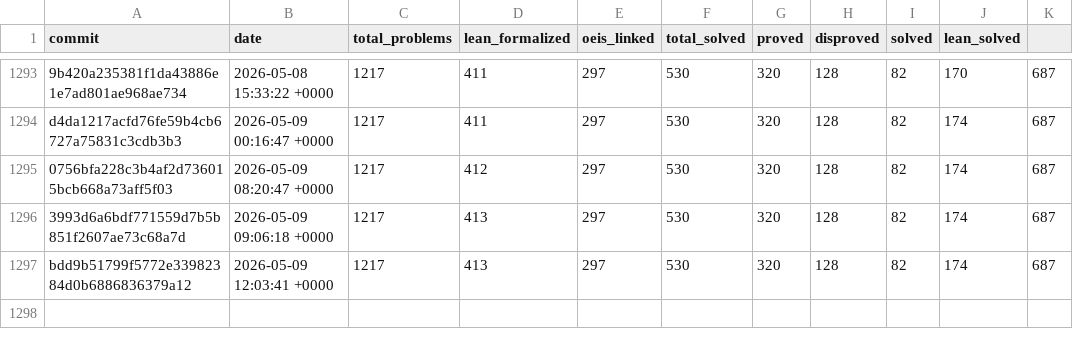
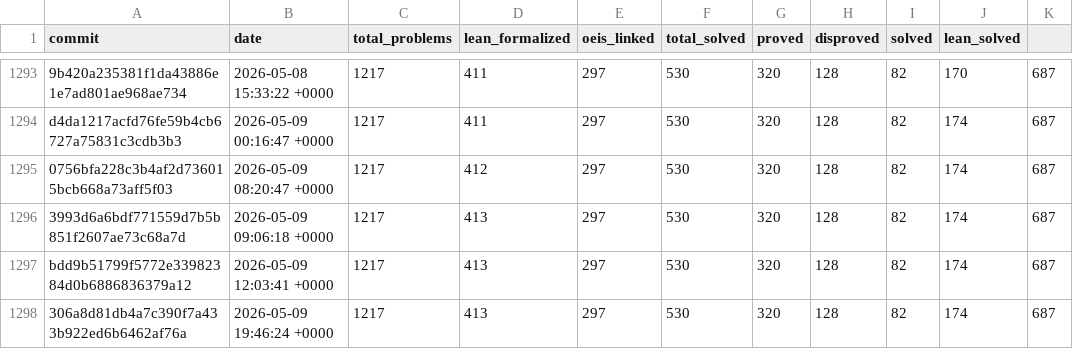
Before and after one commit to teorth/erdosproblems, a CSV file: data/statistics_history.csv, drawn as a sheet; only a part is shown, gaps mark what is left out.

```diff
--- a/data/statistics_history.csv
+++ b/data/statistics_history.csv
@@ -1297 +1297,2 @@ d4da1217acfd76fe59b4cb6727a75831c3cdb3b3,2026-05-09 00:16:47 +0000,1217,411,297,
 bdd9b51799f5772e33982384d0b6886836379a12,2026-05-09 12:03:41 +0000,1217,413,297,530,320,128,82,174,687
+306a8d81db4a7c390f7a433b922ed6b6462af76a,2026-05-09 19:46:24 +0000,1217,413,297,530,320,128,82,174,687
```
Also changed, not shown: 2 other files.
